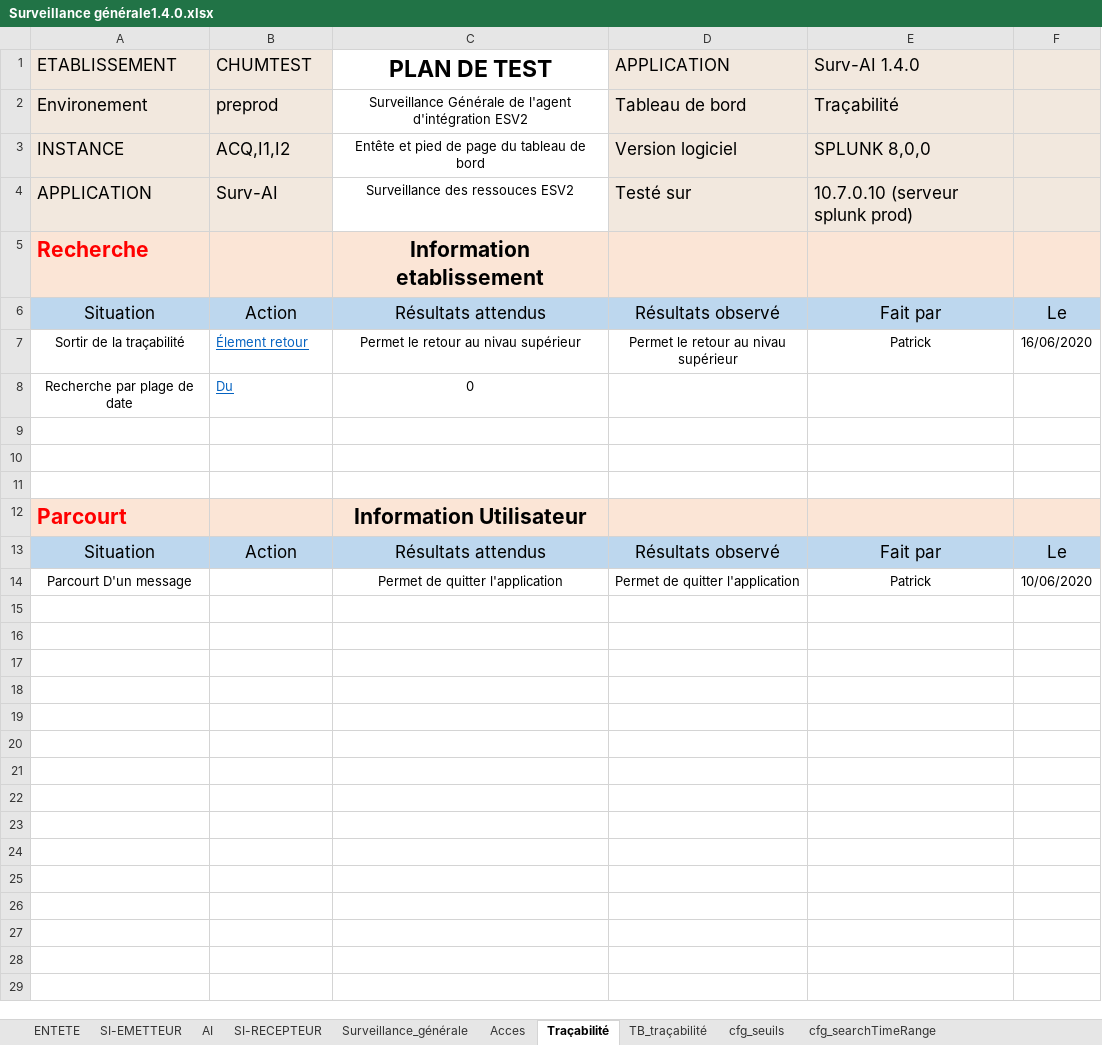
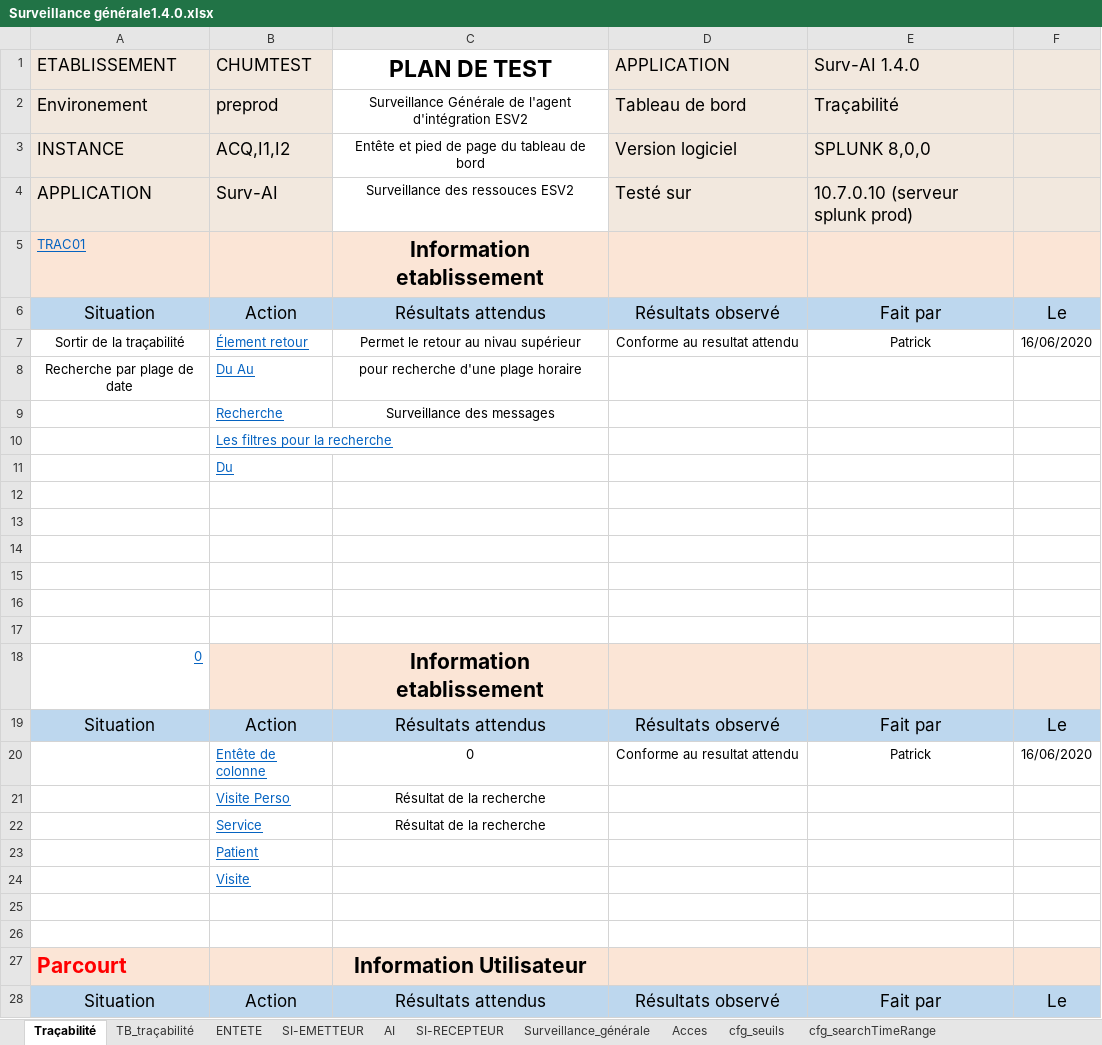
Before and after one commit to COISplunk/Surveillance, an Excel workbook: Surveillance générale1.4.0.xlsx, sheet Traçabilité, drawn as a sheet; only a part is shown; the shorter side is filled out with more unchanged rows; values as stored, in another font and other column widths than the file's, no borders; the diff names each change by its address in the sheet, - before the commit and + after, or states it on an @@ line.

Commit message:
Update Surveillance générale1.4.0.xlsx

```diff
--- a/Surveillance générale1.4.0.xlsx (sheet Traçabilité)
+++ b/Surveillance générale1.4.0.xlsx (sheet Traçabilité)
@@ sheet tab order changed: Traçabilité | TB_traçabilité | ENTETE | SI-EMETTEUR | AI | SI-RECEPTEUR | Surveillance_générale | Acces | cfg_seuils | cfg_searchTimeRange @@
-A5 (ETABLISSEMENT): Recherche
+A5 (ETABLISSEMENT): TRAC01
@@ A5 bold: on → off, underline: off → on, text colour: #FF0000 → #0563C1, text size: smaller @@
-D7 (APPLICATION): Permet le retour au nivau supérieur
+D7 (APPLICATION): Conforme au resultat attendu
-B8 (CHUMTEST): Du
+B8 (CHUMTEST): Du Au
-C8 (PLAN DE TEST): 0
+C8 (PLAN DE TEST): pour recherche d'une plage horaire
+row 9:  | Recherche | Surveillance des messages
+row 10:  | Les filtres pour la recherche
+row 11:  | Du
+row 13: (empty)
+row 14: (empty)
+row 15: (empty)
+row 16: (empty)
+row 17: (empty)
+row 18: 0 |  | Information etablissement
+row 19: Situation | Action | Résultats attendus | Résultats observé | Fait par | Le
+row 20:  | Entête de colonne | 0 | Conforme au resultat attendu | Patrick | 16/06/2020
+row 21:  | Visite Perso | Résultat de la recherche
+row 22:  | Service | Résultat de la recherche
+row 23:  | Patient
+row 24:  | Visite
```
Also changed, not shown: sheet TB_traçabilité, sheet Acces, sheet ENTETE, sheet SI-EMETTEUR, sheet Surveillance_générale, formulas that keep their value, hidden cells.
